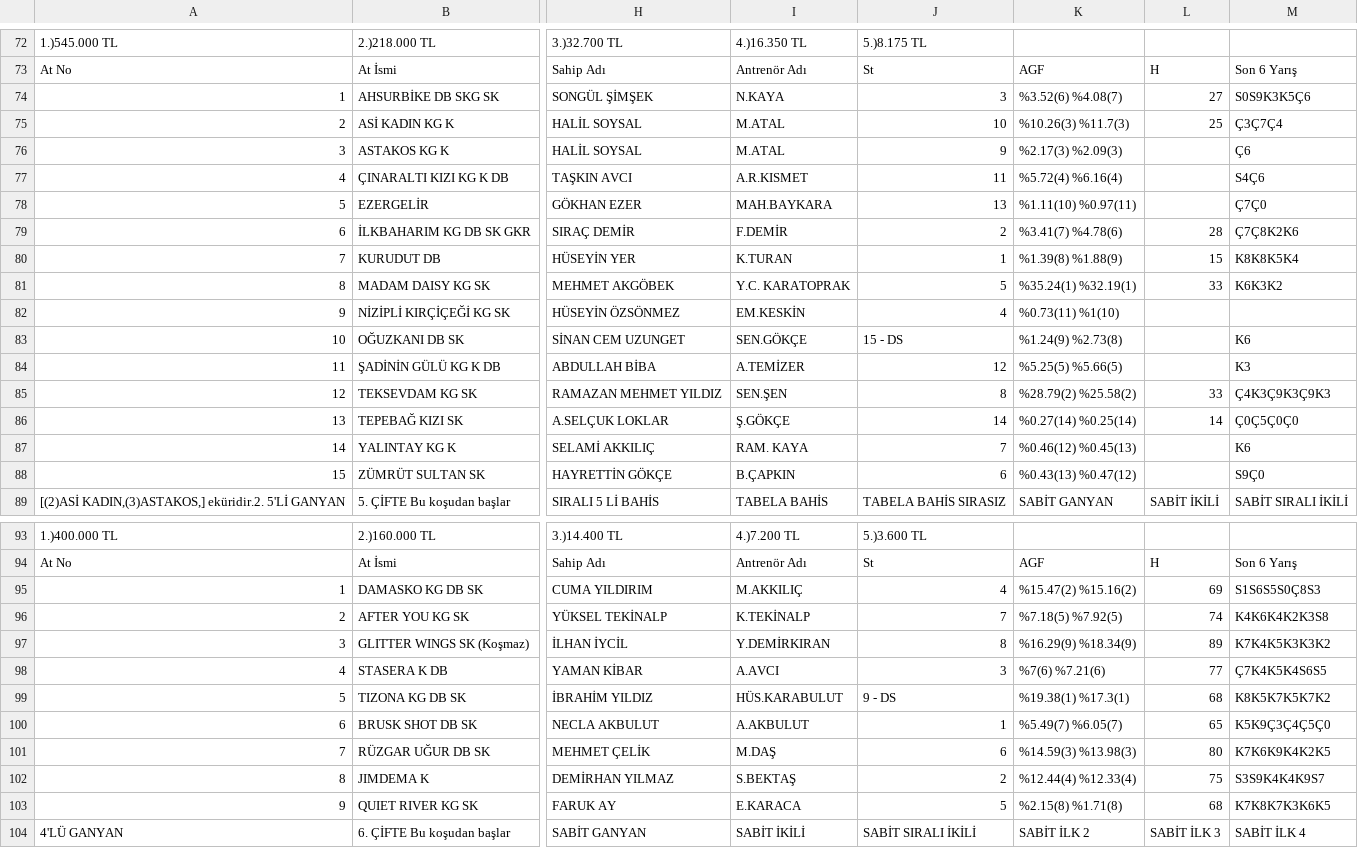
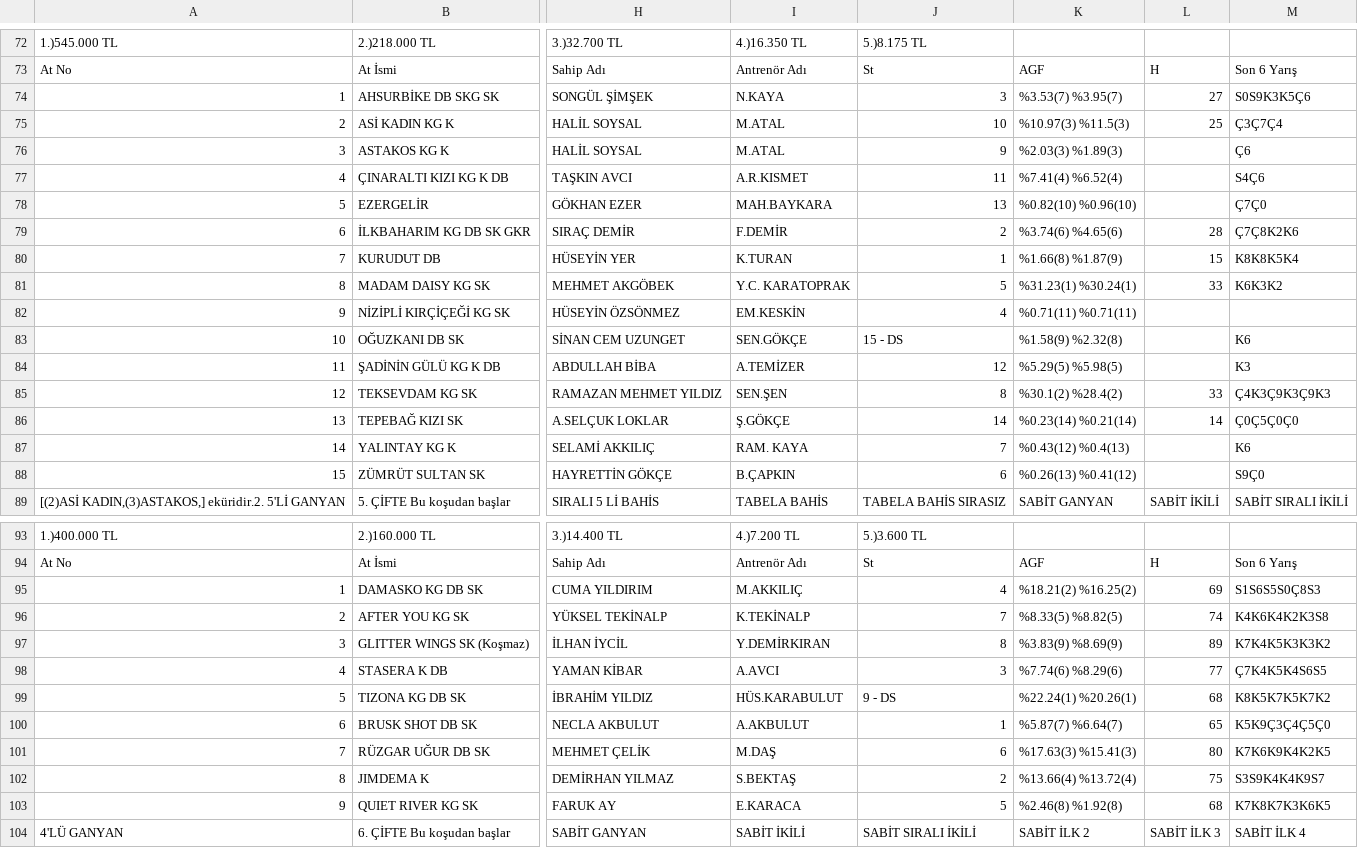
Before and after one commit to ozaneryavuz/chatgpt, a CSV file: data/kocaeli_live_20260820/official_program.csv, drawn as a sheet; only a part is shown, gaps mark what is left out; the diff covers the shown part only; the diff names each change by its address in the sheet, - before the commit and + after, or states it on an @@ line.

```diff
--- a/data/kocaeli_live_20260820/official_program.csv
+++ b/data/kocaeli_live_20260820/official_program.csv
-K74: %3.52(6) %4.08(7)
+K74: %3.53(7) %3.95(7)
-K75: %10.26(3) %11.7(3)
+K75: %10.97(3) %11.5(3)
-K76: %2.17(3) %2.09(3)
+K76: %2.03(3) %1.89(3)
-K77: %5.72(4) %6.16(4)
+K77: %7.41(4) %6.52(4)
-K78: %1.11(10) %0.97(11)
+K78: %0.82(10) %0.96(10)
-K79: %3.41(7) %4.78(6)
+K79: %3.74(6) %4.65(6)
-K80: %1.39(8) %1.88(9)
+K80: %1.66(8) %1.87(9)
-K81: %35.24(1) %32.19(1)
+K81: %31.23(1) %30.24(1)
-K82: %0.73(11) %1(10)
+K82: %0.71(11) %0.71(11)
-K83: %1.24(9) %2.73(8)
+K83: %1.58(9) %2.32(8)
-K84: %5.25(5) %5.66(5)
+K84: %5.29(5) %5.98(5)
-K85: %28.79(2) %25.58(2)
+K85: %30.1(2) %28.4(2)
-K86: %0.27(14) %0.25(14)
+K86: %0.23(14) %0.21(14)
-K87: %0.46(12) %0.45(13)
+K87: %0.43(12) %0.4(13)
-K88: %0.43(13) %0.47(12)
+K88: %0.26(13) %0.41(12)
-K95: %15.47(2) %15.16(2)
+K95: %18.21(2) %16.25(2)
-K96: %7.18(5) %7.92(5)
+K96: %8.33(5) %8.82(5)
-K97: %16.29(9) %18.34(9)
+K97: %3.83(9) %8.69(9)
-K98: %7(6) %7.21(6)
+K98: %7.74(6) %8.29(6)
-K99: %19.38(1) %17.3(1)
+K99: %22.24(1) %20.26(1)
-K100: %5.49(7) %6.05(7)
+K100: %5.87(7) %6.64(7)
-K101: %14.59(3) %13.98(3)
+K101: %17.63(3) %15.41(3)
-K102: %12.44(4) %12.33(4)
+K102: %13.66(4) %13.72(4)
-K103: %2.15(8) %1.71(8)
+K103: %2.46(8) %1.92(8)
```
Also changed, not shown: 78 edited cells elsewhere in this file, 5 other files.
